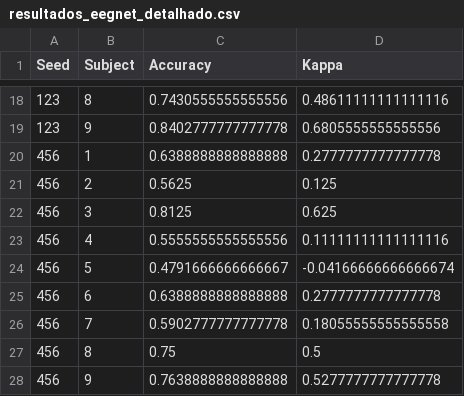
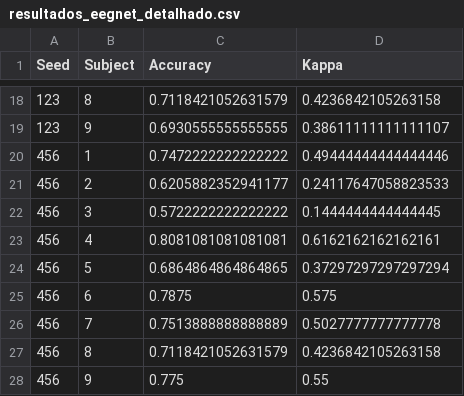
Before and after one commit to Bruno-BRG/CNN_vs_CSP, a CSV file: resultados_eegnet_detalhado.csv, drawn as a sheet; only a part is shown, gaps mark what is left out; the diff covers the shown part only.

```diff
--- a/resultados_eegnet_detalhado.csv
+++ b/resultados_eegnet_detalhado.csv
@@ -18,11 +18,11 @@ Seed,Subject,Accuracy,Kappa
-123,8,0.7430555555555556,0.48611111111111116
-123,9,0.8402777777777778,0.6805555555555556
-456,1,0.6388888888888888,0.2777777777777778
-456,2,0.5625,0.125
-456,3,0.8125,0.625
-456,4,0.5555555555555556,0.11111111111111116
-456,5,0.4791666666666667,-0.04166666666666674
-456,6,0.6388888888888888,0.2777777777777778
-456,7,0.5902777777777778,0.18055555555555558
-456,8,0.75,0.5
-456,9,0.7638888888888888,0.5277777777777778
+123,8,0.7118421052631579,0.4236842105263158
+123,9,0.6930555555555555,0.38611111111111107
+456,1,0.7472222222222222,0.49444444444444446
+456,2,0.6205882352941177,0.24117647058823533
+456,3,0.5722222222222222,0.1444444444444445
+456,4,0.8081081081081081,0.6162162162162161
+456,5,0.6864864864864865,0.37297297297297294
+456,6,0.7875,0.575
+456,7,0.7513888888888889,0.5027777777777778
+456,8,0.7118421052631579,0.4236842105263158
+456,9,0.775,0.55
```
Also changed, not shown: 32 edited cells elsewhere in this file, notebooks/tabela_setup_experimental.csv, resultados_csp_lda.csv, 26 other files.
